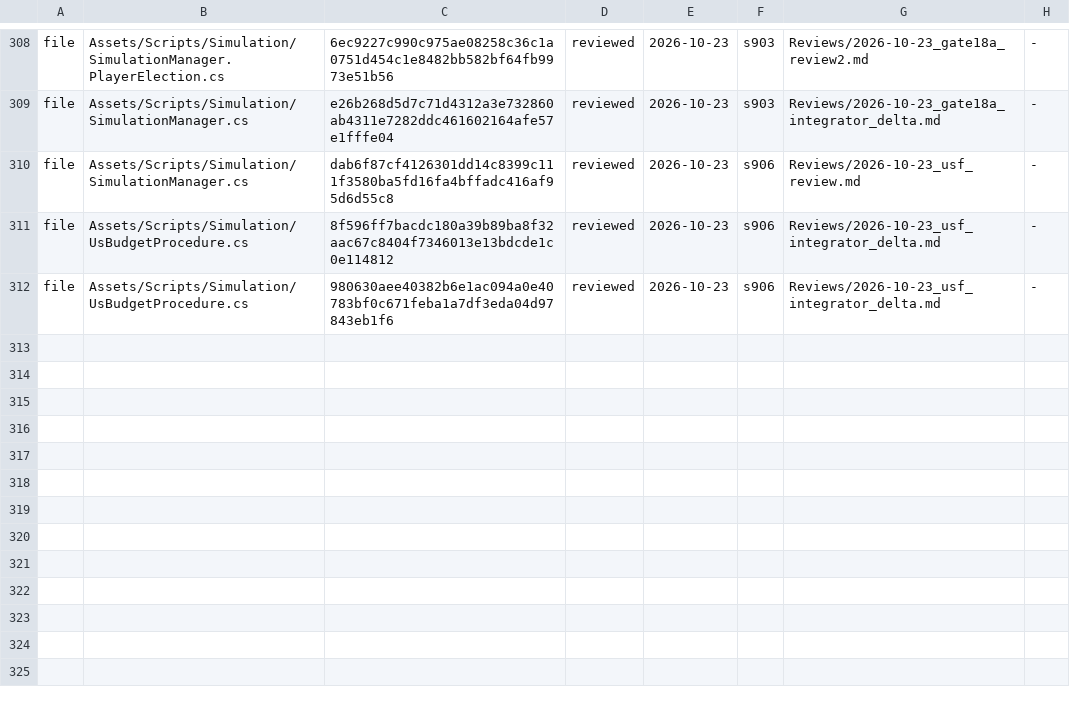
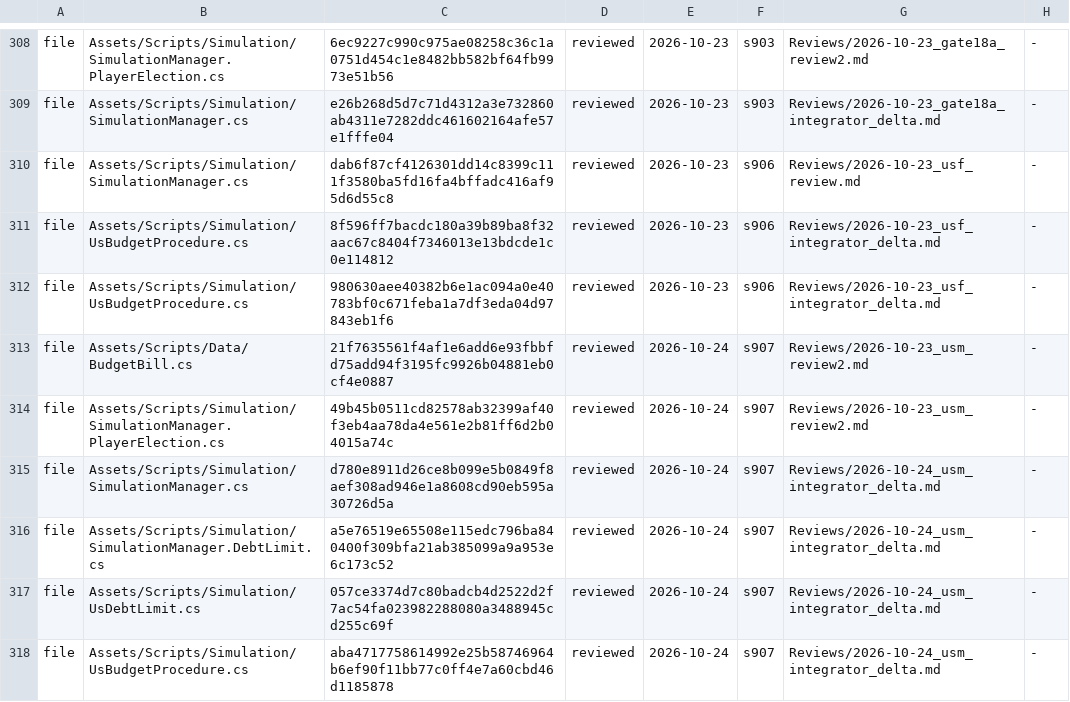
Before and after one commit to Bippen/PoliSim, a TSV file: Tools/review_ledger.tsv, drawn as a sheet; only a part is shown, gaps mark what is left out.

```diff
--- a/Tools/review_ledger.tsv
+++ b/Tools/review_ledger.tsv
@@ -312 +312,7 @@ file	Assets/Scripts/Simulation/UsBudgetProcedure.cs	8f596ff7bacdc180a39b89ba8f32
 file	Assets/Scripts/Simulation/UsBudgetProcedure.cs	980630aee40382b6e1ac094a0e40783bf0c671feba1a7df3eda04d97843eb1f6	reviewed	2026-10-23	s906	Reviews/2026-10-23_usf_integrator_delta.md	-
+file	Assets/Scripts/Data/BudgetBill.cs	21f7635561f4af1e6add6e93fbbfd75add94f3195fc9926b04881eb0cf4e0887	reviewed	2026-10-24	s907	Reviews/2026-10-23_usm_review2.md	-
+file	Assets/Scripts/Simulation/SimulationManager.PlayerElection.cs	49b45b0511cd82578ab32399af40f3eb4aa78da4e561e2b81ff6d2b04015a74c	reviewed	2026-10-24	s907	Reviews/2026-10-23_usm_review2.md	-
+file	Assets/Scripts/Simulation/SimulationManager.cs	d780e8911d26ce8b099e5b0849f8aef308ad946e1a8608cd90eb595a30726d5a	reviewed	2026-10-24	s907	Reviews/2026-10-24_usm_integrator_delta.md	-
+file	Assets/Scripts/Simulation/SimulationManager.DebtLimit.cs	a5e76519e65508e115edc796ba840400f309bfa21ab385099a9a953e6c173c52	reviewed	2026-10-24	s907	Reviews/2026-10-24_usm_integrator_delta.md	-
+file	Assets/Scripts/Simulation/UsDebtLimit.cs	057ce3374d7c80badcb4d2522d2f7ac54fa023982288080a3488945cd255c69f	reviewed	2026-10-24	s907	Reviews/2026-10-24_usm_integrator_delta.md	-
+file	Assets/Scripts/Simulation/UsBudgetProcedure.cs	aba4717758614992e25b58746964b6ef90f11bb77c0ff4e7a60cbd46d1185878	reviewed	2026-10-24	s907	Reviews/2026-10-24_usm_integrator_delta.md	-
```
Also changed, not shown: Tools/film_scope.tsv, 53 other files.
